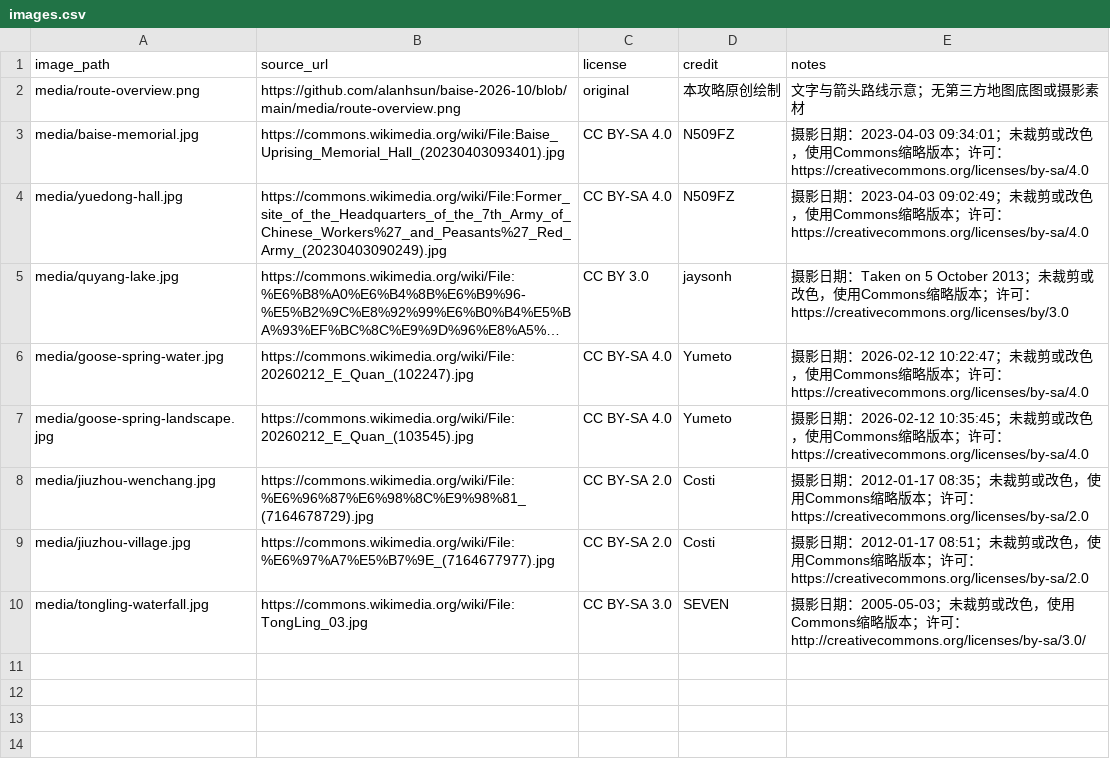
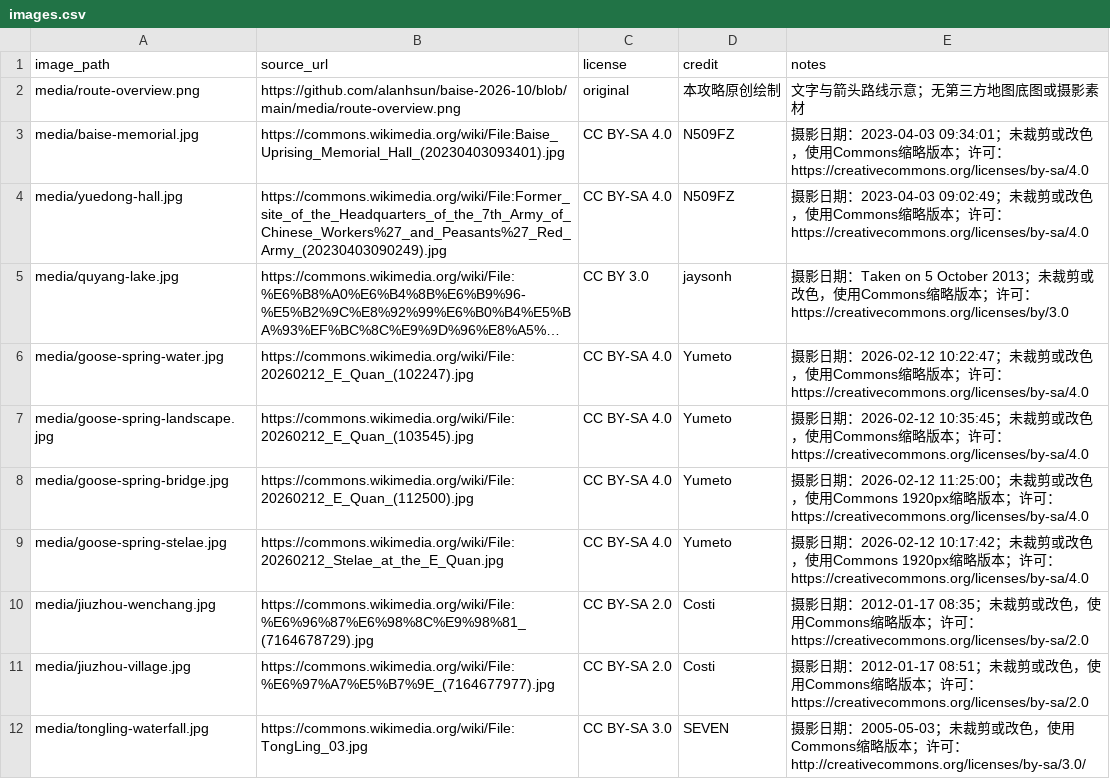
Before and after one commit to alanhsun/baise-2026-10, a CSV file: data/images.csv, drawn as a sheet; long unchanged cells end in ….

```diff
--- a/data/images.csv
+++ b/data/images.csv
@@ -7,2 +7,4 @@ media/goose-spring-water.jpg,https://commons.wikimedia.org/wiki/File:20260212_E_
 media/goose-spring-landscape.jpg,https://commons.wikimedia.org/wiki/File:20260212_E_Quan_(103545).jpg,CC BY-SA 4.0,Yumeto,摄影日期：2026-02-12 10:35:45；未裁剪或改色，使用Commons缩略版本；许可：https://creativecommons.org/licenses/by-sa/4.0
+media/goose-spring-bridge.jpg,https://commons.wikimedia.org/wiki/File:20260212_E_Quan_(112500).jpg,CC BY-SA 4.0,Yumeto,摄影日期：2026-02-12 11:25:00；未裁剪或改色，使用Commons 1920px缩略版本；许可：https://creativecommons.org/licenses/by-sa/4.0
+media/goose-spring-stelae.jpg,https://commons.wikimedia.org/wiki/File:20260212_Stelae_at_the_E_Quan.jpg,CC BY-SA 4.0,Yumeto,摄影日期：2026-02-12 10:17:42；未裁剪或改色，使用Commons 1920px缩略版本；许可：https://creativecommons.org/licenses/by-sa/4.0
 media/jiuzhou-wenchang.jpg,https://commons.wikimedia.org/wiki/File:%E6%96%87%E6%98%8C%E9%98%81_(7164678729).jpg,CC BY-SA 2.0,Costi,摄影日期：2012-01-17 08:35；未裁剪或改色，使用Commons缩略版本；许可：https://creativecommons.org/licenses/by-sa/2.0
```
Also changed, not shown: data/sources.csv, 26 other files.
